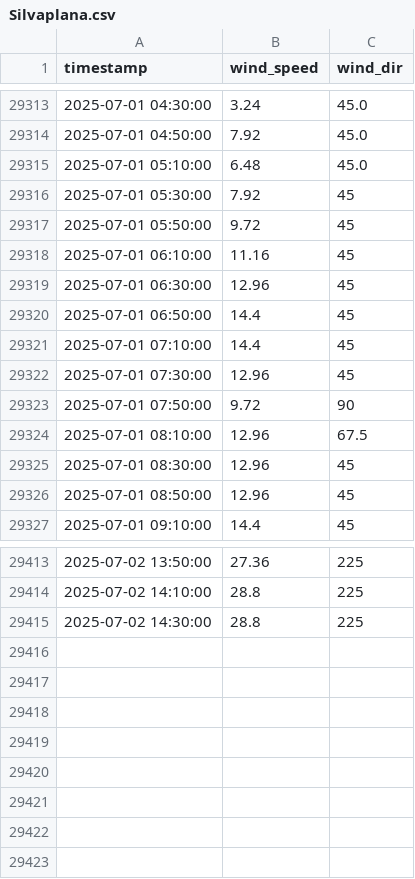
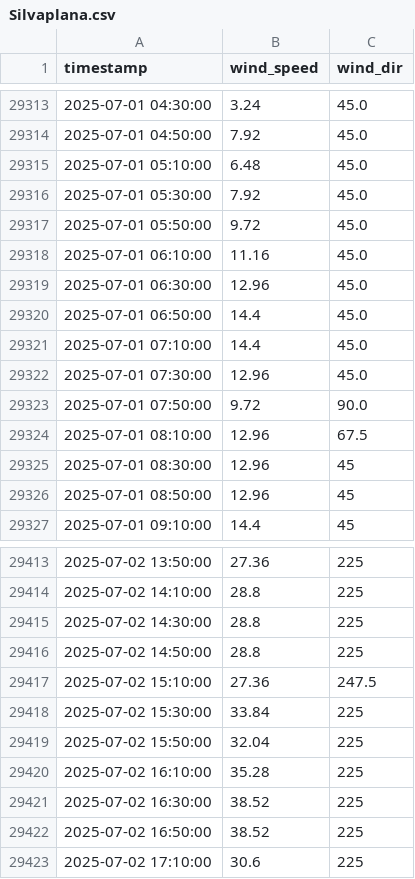
Before and after one commit to marc-moreaux/silvaplana-winds-history, a CSV file: db/Silvaplana.csv, drawn as a sheet; only a part is shown, gaps mark what is left out.

Commit message:
Automated Silvaplana DB update

```diff
--- a/db/Silvaplana.csv
+++ b/db/Silvaplana.csv
@@ -29315,10 +29315,10 @@ timestamp,wind_speed,wind_dir
 2025-07-01 05:10:00,6.48,45.0
-2025-07-01 05:30:00,7.92,45
-2025-07-01 05:50:00,9.72,45
-2025-07-01 06:10:00,11.16,45
-2025-07-01 06:30:00,12.96,45
-2025-07-01 06:50:00,14.4,45
-2025-07-01 07:10:00,14.4,45
-2025-07-01 07:30:00,12.96,45
-2025-07-01 07:50:00,9.72,90
+2025-07-01 05:30:00,7.92,45.0
+2025-07-01 05:50:00,9.72,45.0
+2025-07-01 06:10:00,11.16,45.0
+2025-07-01 06:30:00,12.96,45.0
+2025-07-01 06:50:00,14.4,45.0
+2025-07-01 07:10:00,14.4,45.0
+2025-07-01 07:30:00,12.96,45.0
+2025-07-01 07:50:00,9.72,90.0
 2025-07-01 08:10:00,12.96,67.5
@@ -29415 +29415,9 @@ timestamp,wind_speed,wind_dir
 2025-07-02 14:30:00,28.8,225
+2025-07-02 14:50:00,28.8,225
+2025-07-02 15:10:00,27.36,247.5
+2025-07-02 15:30:00,33.84,225
+2025-07-02 15:50:00,32.04,225
+2025-07-02 16:10:00,35.28,225
+2025-07-02 16:30:00,38.52,225
+2025-07-02 16:50:00,38.52,225
+2025-07-02 17:10:00,30.6,225
```
